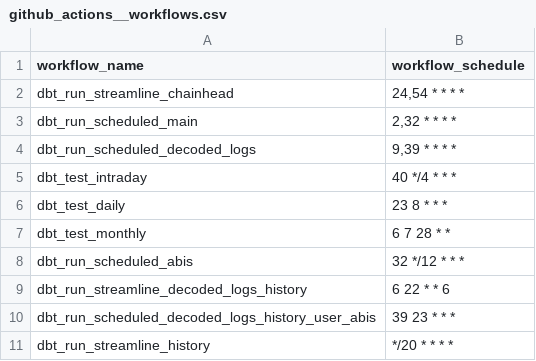
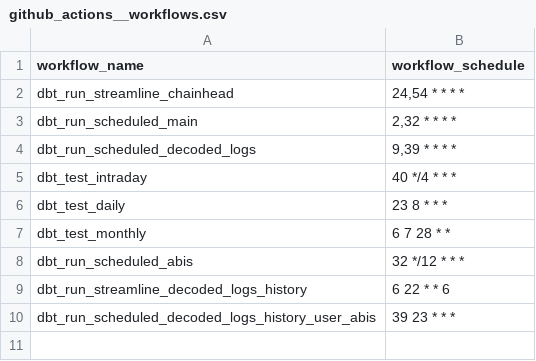
Before and after one commit to FlipsideCrypto/mantle-models, a CSV file: data/github_actions__workflows.csv, drawn as a sheet.

```diff
--- a/data/github_actions__workflows.csv
+++ b/data/github_actions__workflows.csv
@@ -10,2 +10 @@ dbt_run_streamline_decoded_logs_history,"6 22 * * 6"
 dbt_run_scheduled_decoded_logs_history_user_abis,"39 23 * * *"
-dbt_run_streamline_history,"*/20 * * * *"
```
Also changed, not shown: 5 other files.
